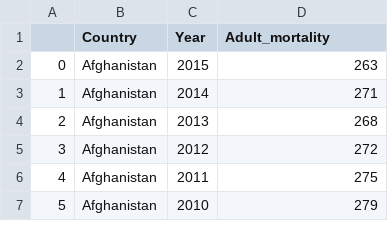
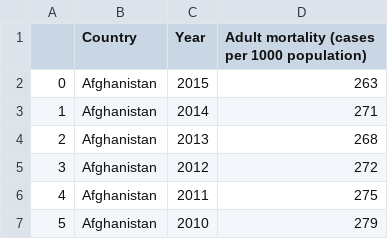
Before and after one commit to mingsheng2002/3179-Data-Visualisation-Project-2, a CSV file: choropleth_map/data/Life Expectancy Data_choroplethmap.csv, drawn as a sheet; only a part is shown.

Commit message:
Add files via upload

```diff
--- a/choropleth_map/data/Life Expectancy Data_choroplethmap.csv
+++ b/choropleth_map/data/Life Expectancy Data_choroplethmap.csv
@@ -1,2 +1,2 @@
-,Country,Year,Adult_mortality
+,Country,Year,Adult mortality (cases per 1000 population)
 0,Afghanistan,2015,263
```
